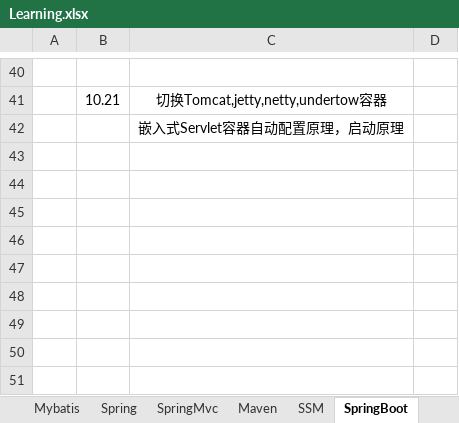
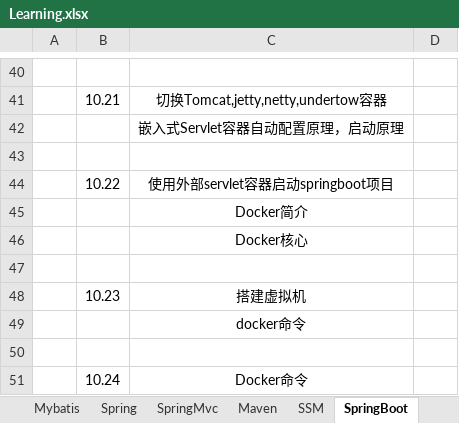
Before and after one commit to sunwenyang799/springboot, an Excel workbook: Learning.xlsx, sheet SpringBoot, drawn as a sheet; only a part is shown, gaps mark what is left out; values as stored, in another font and other column widths than the file's, no borders; the diff names each change by its address in the sheet, - before the commit and + after, or states it on an @@ line.

Commit message:
docker

```diff
--- a/Learning.xlsx (sheet SpringBoot)
+++ b/Learning.xlsx (sheet SpringBoot)
+row 43: (empty)
+row 44:  | 10.22 | 使用外部servlet容器启动springboot项目
+row 45:  |  | Docker简介
+row 46:  |  | Docker核心
+row 47: (empty)
+row 48:  | 10.23 | 搭建虚拟机
+row 49:  |  | docker命令
+row 50: (empty)
+row 51:  | 10.24 | Docker命令
```
Also changed, not shown: 58 other files.
